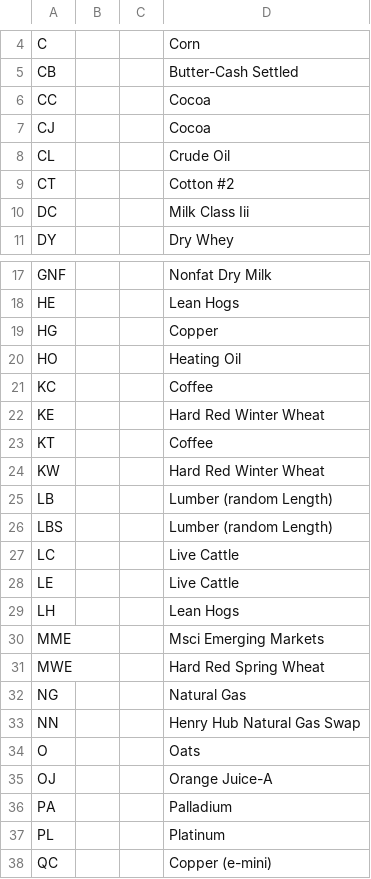
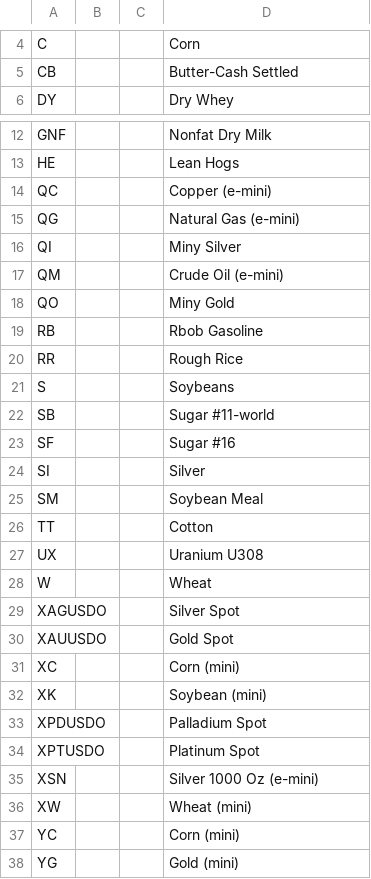
Before and after one commit to Veluga/Thalia-Backtesting-Tool, a CSV file: DataHarvester/tickers/comodities_future_tickers.csv, drawn as a sheet; only a part is shown, gaps mark what is left out; the shorter side is filled out with more unchanged rows; the diff covers the shown part only; the diff names each change by its address in the sheet, - before the commit and + after, or states it on an @@ line.

```diff
--- a/DataHarvester/tickers/comodities_future_tickers.csv
+++ b/DataHarvester/tickers/comodities_future_tickers.csv
-row 6: CC |  |  | Cocoa
-row 7: CJ |  |  | Cocoa
-row 8: CL |  |  | Crude Oil
-row 9: CT |  |  | Cotton #2
-row 10: DC |  |  | Milk Class Iii
-row 19: HG |  |  | Copper
-row 20: HO |  |  | Heating Oil
-row 21: KC |  |  | Coffee
-row 22: KE |  |  | Hard Red Winter Wheat
-row 23: KT |  |  | Coffee
-row 24: KW |  |  | Hard Red Winter Wheat
-row 25: LB |  |  | Lumber (random Length)
-row 26: LBS |  |  | Lumber (random Length)
-row 27: LC |  |  | Live Cattle
-row 28: LE |  |  | Live Cattle
-row 29: LH |  |  | Lean Hogs
-row 30: MME |  |  | Msci Emerging Markets
-row 31: MWE |  |  | Hard Red Spring Wheat
-row 32: NG |  |  | Natural Gas
-row 33: NN |  |  | Henry Hub Natural Gas Swap
-row 34: O |  |  | Oats
-row 35: OJ |  |  | Orange Juice-A
-row 36: PA |  |  | Palladium
-row 37: PL |  |  | Platinum
```
Also changed, not shown: 8 removed rows elsewhere in this file, DataHarvester/tickers/bonds_tickers.csv, DataHarvester/tickers/currency_tickers.csv, 4 other files.
